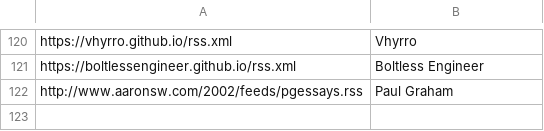
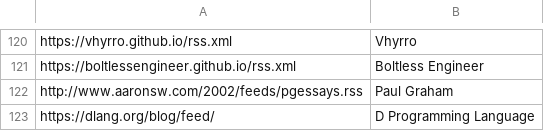
Before and after one commit to mitchpaulus/dotfiles, a TSV file: rss.tsv, drawn as a sheet; only a part is shown, gaps mark what is left out; the diff names each change by its address in the sheet, - before the commit and + after, or states it on an @@ line.

```diff
--- a/rss.tsv
+++ b/rss.tsv
+row 123: https://dlang.org/blog/feed/ | D Programming Language
```
Also changed, not shown: 2 other files.
